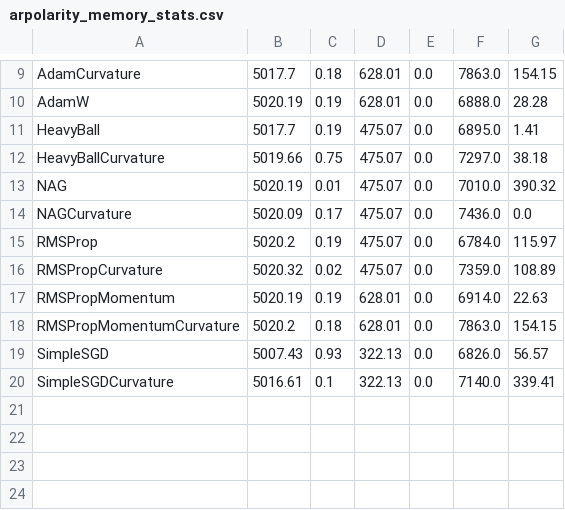
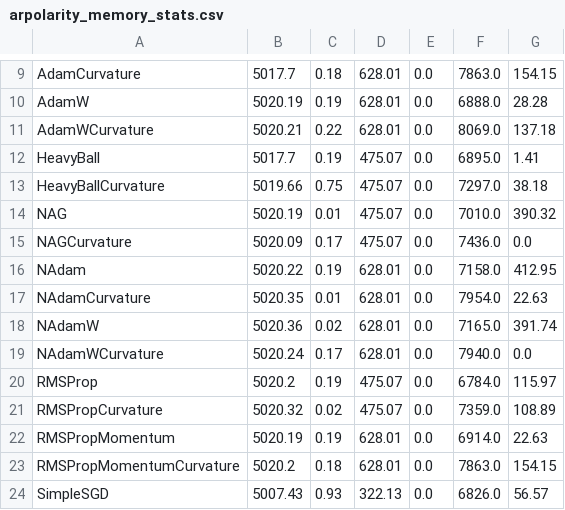
Before and after one commit to p10rahulm/curvatureStep, a CSV file: outputs/arpolarity/arpolarity_memory_stats.csv, drawn as a sheet; only a part is shown, gaps mark what is left out; the shorter side is filled out with more unchanged rows.

```diff
--- a/outputs/arpolarity/arpolarity_memory_stats.csv
+++ b/outputs/arpolarity/arpolarity_memory_stats.csv
@@ -10,2 +10,3 @@ AdamCurvature|5017.7|0.18|628.01|0.0|7863.0|154.15
 AdamW|5020.19|0.19|628.01|0.0|6888.0|28.28
+AdamWCurvature|5020.21|0.22|628.01|0.0|8069.0|137.18
 HeavyBall|5017.7|0.19|475.07|0.0|6895.0|1.41
@@ -14,2 +15,6 @@ NAG|5020.19|0.01|475.07|0.0|7010.0|390.32
 NAGCurvature|5020.09|0.17|475.07|0.0|7436.0|0.0
+NAdam|5020.22|0.19|628.01|0.0|7158.0|412.95
+NAdamCurvature|5020.35|0.01|628.01|0.0|7954.0|22.63
+NAdamW|5020.36|0.02|628.01|0.0|7165.0|391.74
+NAdamWCurvature|5020.24|0.17|628.01|0.0|7940.0|0.0
 RMSProp|5020.2|0.19|475.07|0.0|6784.0|115.97
```
Also changed, not shown: outputs/arpolarity/arpolarity_memory_logs.csv, outputs/arpolarity/arpolarity_test_full_logs.csv, 1 other file.
